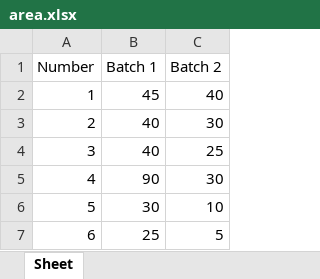
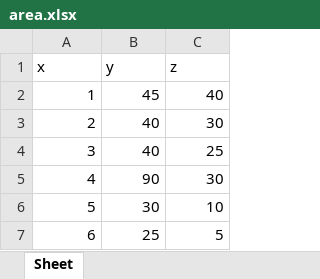
Before and after one commit to gushiyu01/NLP, an Excel workbook: demo/area.xlsx, sheet Sheet, drawn as a sheet; values as stored, in another font and other column widths than the file's, no borders; charts and pictures not drawn; removed rows and columns are numbered as before the commit, all else as after; the diff names each change by its address in the sheet, - before the commit and + after, or states it on an @@ line.

```diff
--- a/demo/area.xlsx (sheet Sheet)
+++ b/demo/area.xlsx (sheet Sheet)
-row 1: Number | Batch 1 | Batch 2
+row 1: x | y | z
```
Also changed, not shown: charts or pictures, 31 other files.
